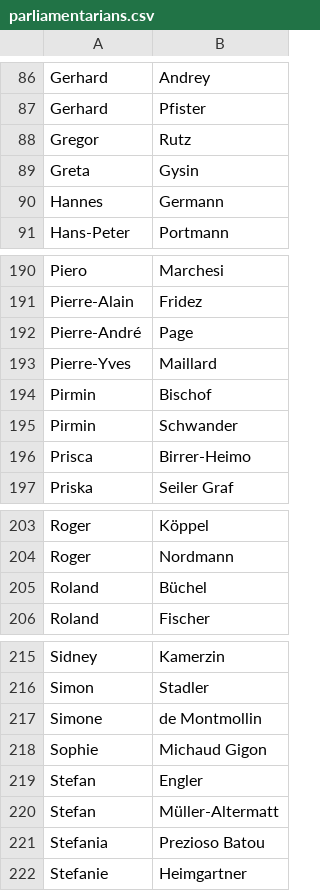
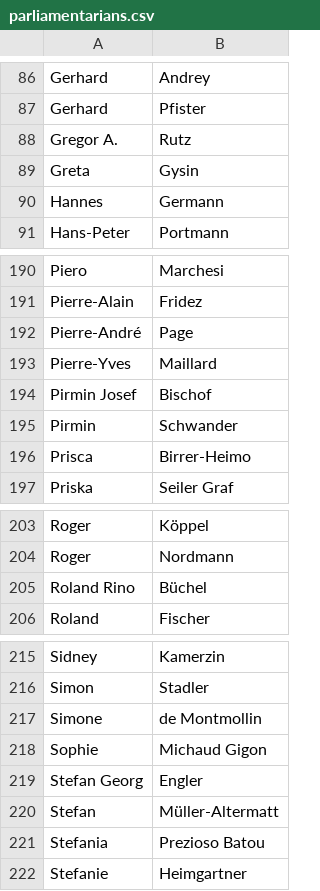
Before and after one commit to lobbywatch/watchers, a CSV file: parliamentarians.csv, drawn as a sheet; only a part is shown, gaps mark what is left out; the diff covers the shown part only.

```diff
--- a/parliamentarians.csv
+++ b/parliamentarians.csv
@@ -87,3 +87,3 @@ Gerhard,Andrey
 Gerhard,Pfister
-Gregor,Rutz
+Gregor A.,Rutz
 Greta,Gysin
@@ -193,3 +193,3 @@ Pierre-André,Page
 Pierre-Yves,Maillard
-Pirmin,Bischof
+Pirmin Josef,Bischof
 Pirmin,Schwander
@@ -204,3 +204,3 @@ Roger,Köppel
 Roger,Nordmann
-Roland,Büchel
+Roland Rino,Büchel
 Roland,Fischer
@@ -218,3 +218,3 @@ Simone,de Montmollin
 Sophie,Michaud Gigon
-Stefan,Engler
+Stefan Georg,Engler
 Stefan,Müller-Altermatt
```
Also changed, not shown: 4 added rows, 4 removed rows and 2 edited cells elsewhere in this file, lobbyists.csv, 3 other files.
